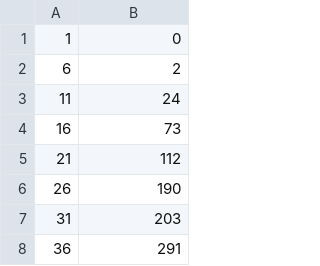
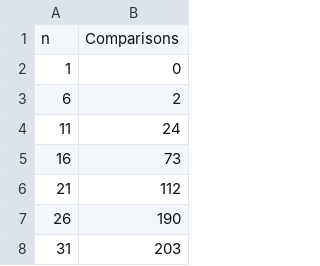
Before and after one commit to Aryan-ki-codepanti/practical-assignment-sem2-DS, a CSV file: q8.csv, drawn as a sheet; only a part is shown; the shorter side is filled out with more unchanged rows; the diff names each change by its address in the sheet, - before the commit and + after, or states it on an @@ line.

```diff
--- a/q8.csv
+++ b/q8.csv
+row 1: n | Comparisons
```
Also changed, not shown: 5 other files.
